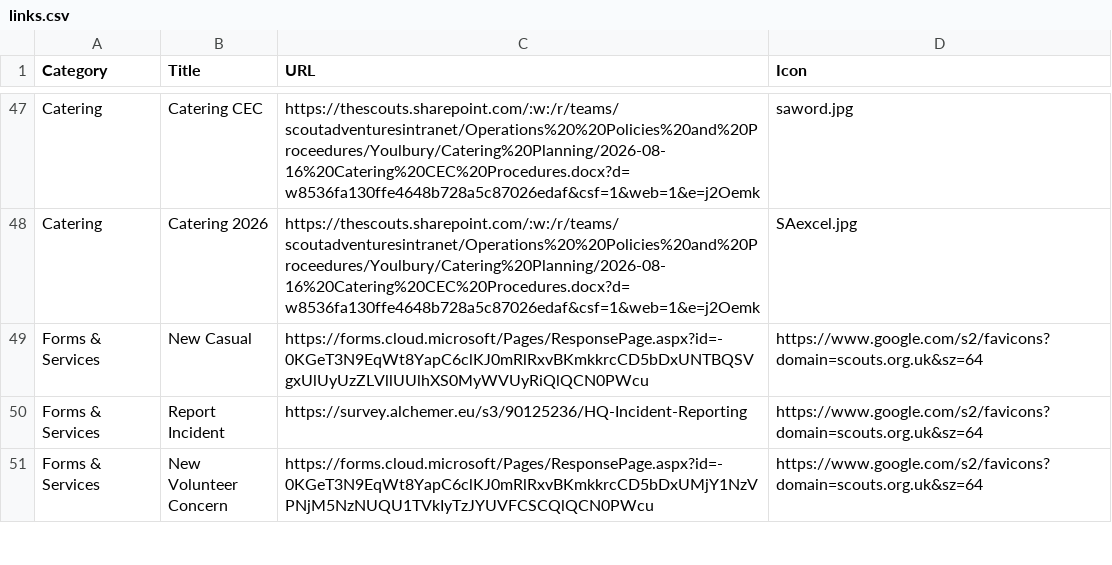
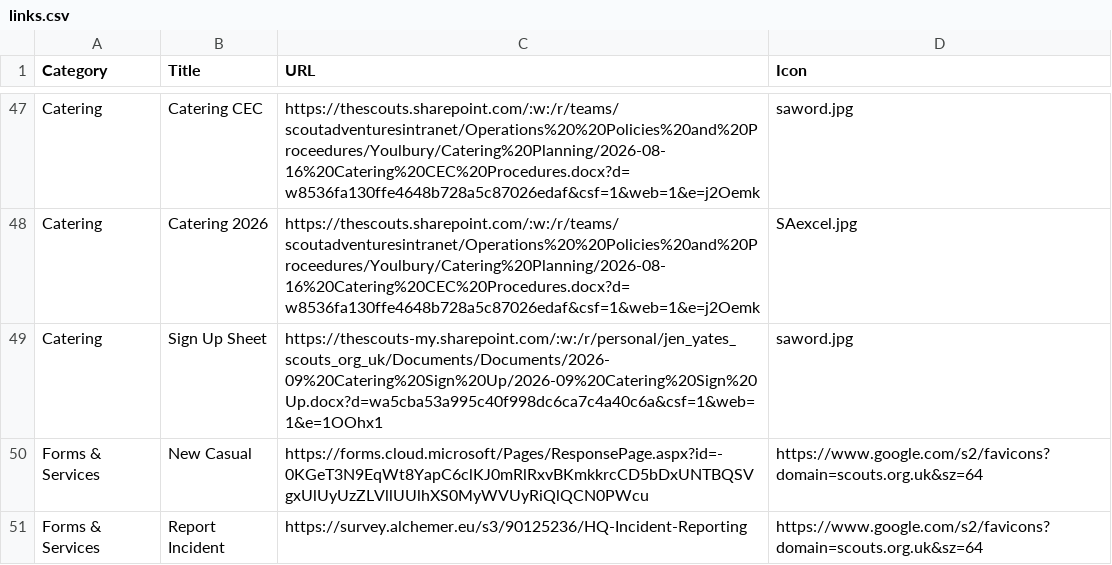
Before and after one commit to jennyy8s-youlbury/jen-homepage, a CSV file: links.csv, drawn as a sheet; only a part is shown, gaps mark what is left out; the shorter side is filled out with more unchanged rows.

Commit message:
Update links.csv

```diff
--- a/links.csv
+++ b/links.csv
@@ -48,2 +48,3 @@ Catering,Catering CEC,https://thescouts.sharepoint.com/:w:/r/teams/scoutadventur
 Catering,Catering 2026,https://thescouts.sharepoint.com/:w:/r/teams/scoutadventuresintranet/Operations%20%20Policies%20and%20Proceedures/Youlbury/Catering%20Planning/2026-08-16%20Catering%20CEC%20Procedures.docx?d=w8536fa130ffe4648b728a5c87026edaf&csf=1&web=1&e=j2Oemk,SAexcel.jpg
+Catering,Sign Up Sheet,https://thescouts-my.sharepoint.com/:w:/r/personal/jen_yates_scouts_org_uk/Documents/Documents/2026-09%20Catering%20Sign%20Up/2026-09%20Catering%20Sign%20Up.docx?d=wa5cba53a995c40f998dc6ca7c4a40c6a&csf=1&web=1&e=1OOhx1,saword.jpg
 Forms & Services,New Casual,https://forms.cloud.microsoft/Pages/ResponsePage.aspx?id=-0KGeT3N9EqWt8YapC6clKJ0mRlRxvBKmkkrcCD5bDxUNTBQSVgxUlUyUzZLVllUUlhXS0MyWVUyRiQlQCN0PWcu,https://www.google.com/s2/favicons?domain=scouts.org.uk&sz=64
```
